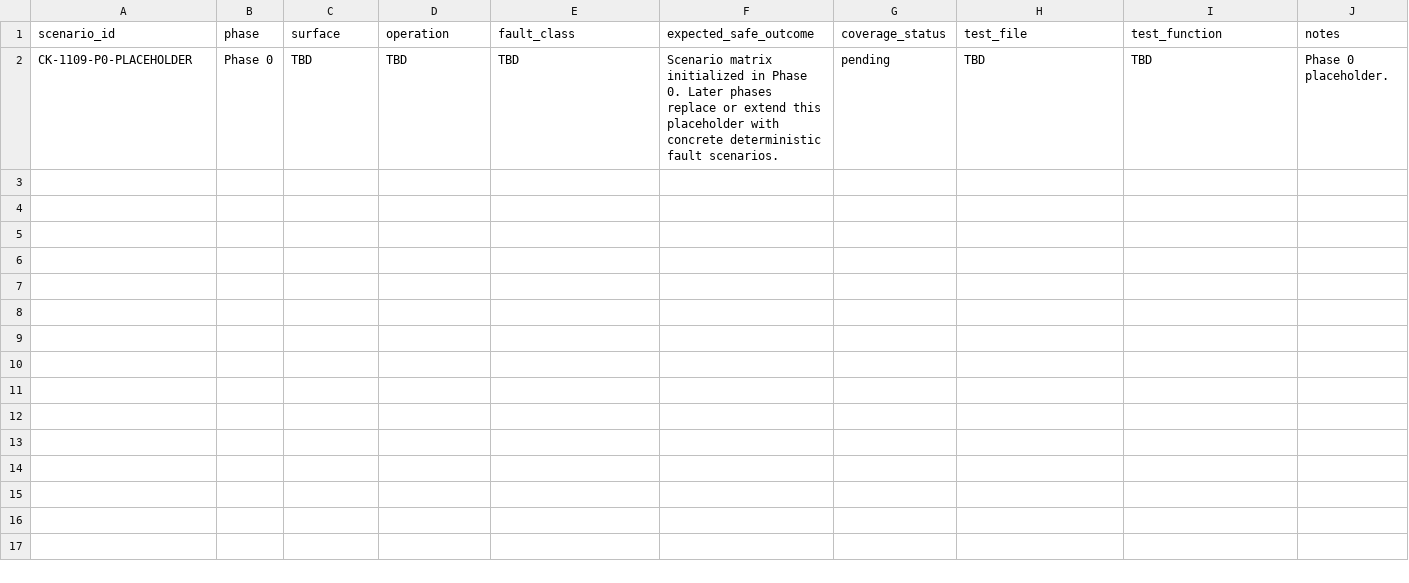
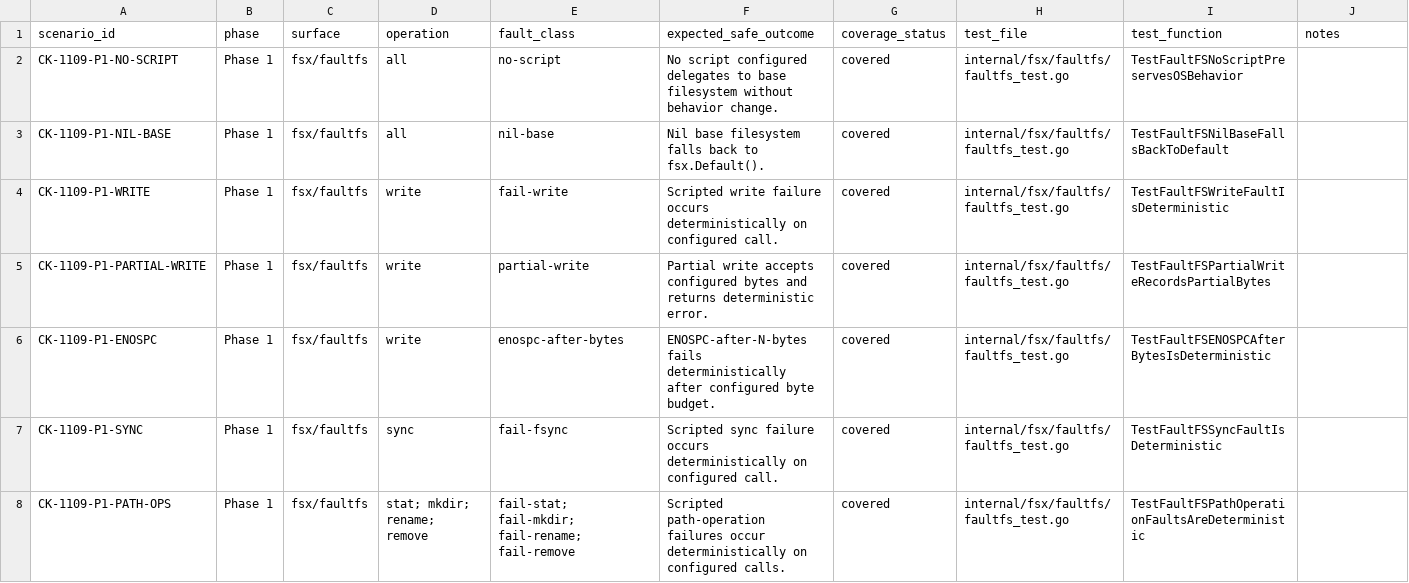
Before and after one commit to franchoy/coldkeep, a CSV file: docs/release/v1.10/v1.10.9-fault-scenario-matrix.csv, drawn as a sheet; removed rows and columns are numbered as before the commit, all else as after; the diff names each change by its address in the sheet, - before the commit and + after, or states it on an @@ line.

Commit message:
fsx: add deterministic scripted fault filesystem
Add v1.10.9 deterministic scripted fault filesystem helper.

This adds:
- internal/fsx/faultfs package
- deterministic fault script model
- operation call counters
- write byte accounting
- fail-write support
- partial-write support
- fail-fsync support
- fail-close support
- fail-rename support
- fail-mkdir support
- fail-stat support
- fail-remove support
- ENOSPC-after-N-bytes support
- Phase 1 release evidence

This preserves:
- no-script behavior
- nil-base fallback to fsx.Default()
- production runtime behavior

This does not:
- change restore behavior
- change container behavior
- change recovery behavior
- change GC behavior
- add CLI flags
- add environment-variable activation
- add randomized chaos
- add production fault injection controls
- change CI
- change dependencies

```diff
--- a/docs/release/v1.10/v1.10.9-fault-scenario-matrix.csv
+++ b/docs/release/v1.10/v1.10.9-fault-scenario-matrix.csv
-row 2: CK-1109-P0-PLACEHOLDER | Phase 0 | TBD | TBD | TBD | Scenario matrix initialized in Phase 0. Later phases replace or extend this placeholder with concrete deterministic fault scenarios. | pending | TBD | TBD | Phase 0 placeholder.
+row 2: CK-1109-P1-NO-SCRIPT | Phase 1 | fsx/faultfs | all | no-script | No script configured delegates to base filesystem without behavior change. | covered | internal/fsx/faultfs/faultfs_test.go | TestFaultFSNoScriptPreservesOSBehavior
+row 3: CK-1109-P1-NIL-BASE | Phase 1 | fsx/faultfs | all | nil-base | Nil base filesystem falls back to fsx.Default(). | covered | internal/fsx/faultfs/faultfs_test.go | TestFaultFSNilBaseFallsBackToDefault
+row 4: CK-1109-P1-WRITE | Phase 1 | fsx/faultfs | write | fail-write | Scripted write failure occurs deterministically on configured call. | covered | internal/fsx/faultfs/faultfs_test.go | TestFaultFSWriteFaultIsDeterministic
+row 5: CK-1109-P1-PARTIAL-WRITE | Phase 1 | fsx/faultfs | write | partial-write | Partial write accepts configured bytes and returns deterministic error. | covered | internal/fsx/faultfs/faultfs_test.go | TestFaultFSPartialWriteRecordsPartialBytes
+row 6: CK-1109-P1-ENOSPC | Phase 1 | fsx/faultfs | write | enospc-after-bytes | ENOSPC-after-N-bytes fails deterministically after configured byte budget. | covered | internal/fsx/faultfs/faultfs_test.go | TestFaultFSENOSPCAfterBytesIsDeterministic
+row 7: CK-1109-P1-SYNC | Phase 1 | fsx/faultfs | sync | fail-fsync | Scripted sync failure occurs deterministically on configured call. | covered | internal/fsx/faultfs/faultfs_test.go | TestFaultFSSyncFaultIsDeterministic
+row 8: CK-1109-P1-PATH-OPS | Phase 1 | fsx/faultfs | stat; mkdir; rename; remove | fail-stat; fail-mkdir; fail-rename; fail-remove | Scripted path-operation failures occur deterministically on configured calls. | covered | internal/fsx/faultfs/faultfs_test.go | TestFaultFSPathOperationFaultsAreDeterministic
```
Also changed, not shown: docs/release/v1.10/v1.10.9-test-inventory.csv, 5 other files.
